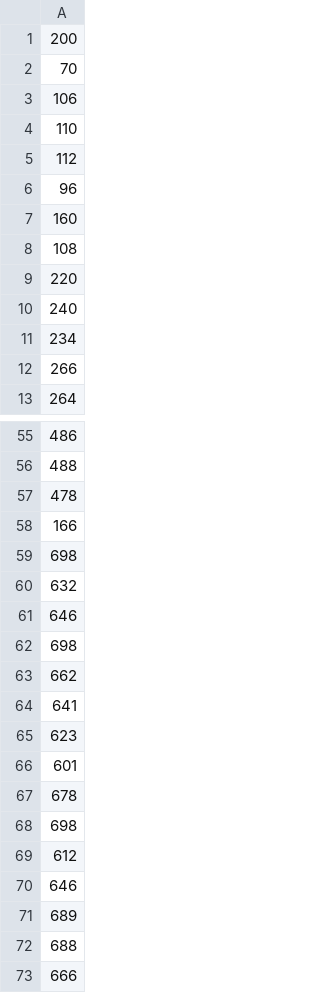
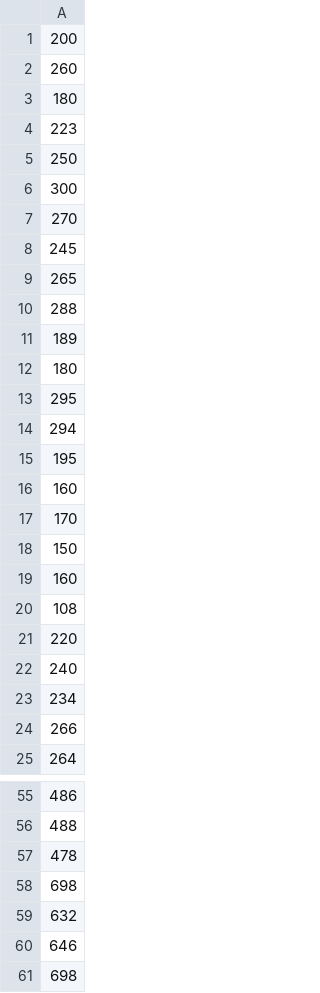
Before and after one commit to TheZaychik/FA, a CSV file: 2 Курс/Глущенко/2 семестр/АД/cluster1.csv, drawn as a sheet; only a part is shown, gaps mark what is left out; the shorter side is filled out with more unchanged rows; the diff covers the shown part only.

```diff
--- a/2 Курс/Глущенко/2 семестр/АД/cluster1.csv
+++ b/2 Курс/Глущенко/2 семестр/АД/cluster1.csv
@@ -1,7 +1,19 @@
 200
-70
-106
-110
-112
-96
+260
+180
+223
+250
+300
+270
+245
+265
+288
+189
+180
+295
+294
+195
+160
+170
+150
 160
@@ -57,3 +57,2 @@
 478
-166
 698
```
Also changed, not shown: 12 removed rows elsewhere in this file, 2 Курс/Глущенко/2 семестр/АД/cluster2.csv, 5 other files.
